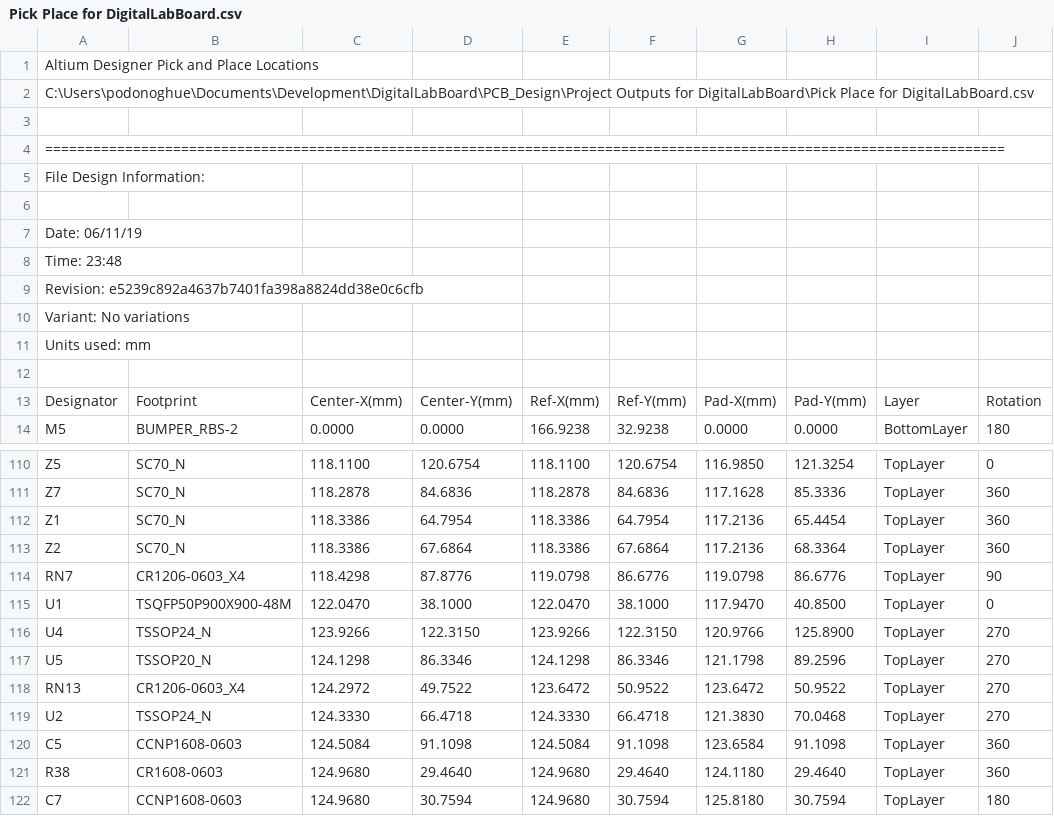
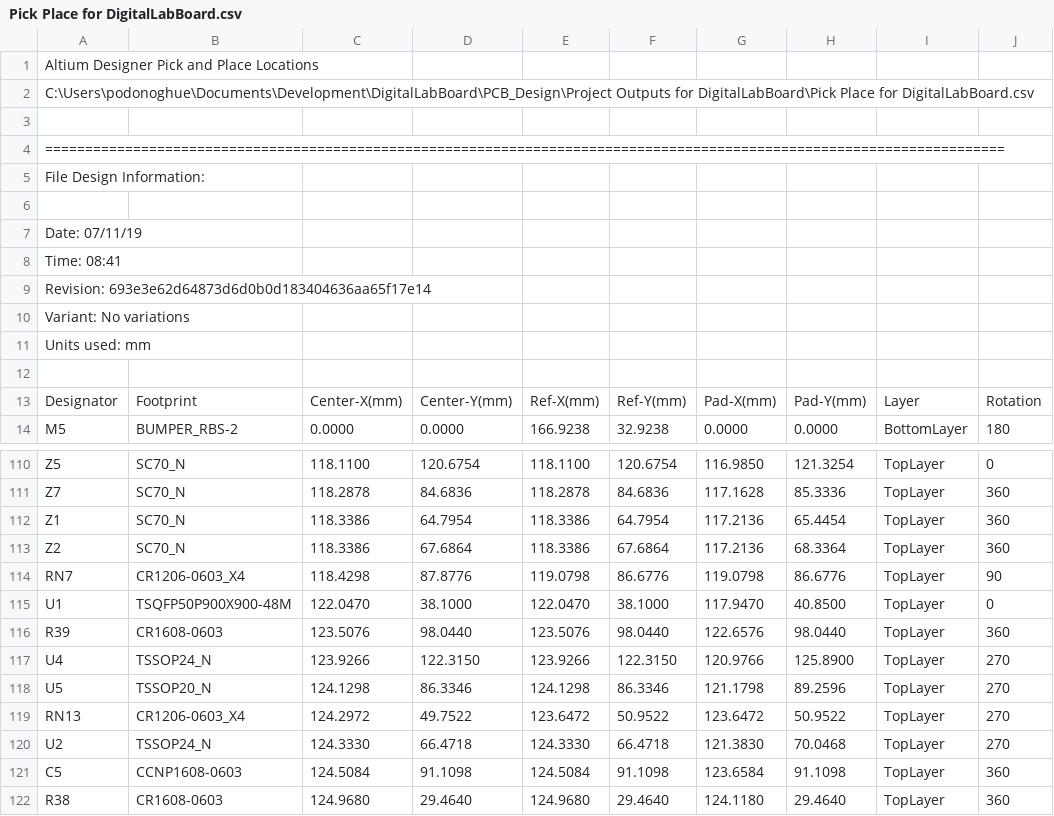
Before and after one commit to podonoghue/DigitalLabBoard, a CSV file: PCB_Design/Project Outputs for DigitalLabBoard/Pick Place for DigitalLabBoard.csv, drawn as a sheet; only a part is shown, gaps mark what is left out; the shorter side is filled out with more unchanged rows.

Commit message:
First Design spin

```diff
--- a/PCB_Design/Project Outputs for DigitalLabBoard/Pick Place for DigitalLabBoard.csv
+++ b/PCB_Design/Project Outputs for DigitalLabBoard/Pick Place for DigitalLabBoard.csv
@@ -6,5 +6,5 @@ File Design Information:
 
-Date:       06/11/19
-Time:       23:48
-Revision:   e5239c892a4637b7401fa398a8824dd38e0c6cfb
+Date:       07/11/19
+Time:       08:41
+Revision:   693e3e62d64873d6d0b0d183404636aa65f17e14
 Variant:    No variations
@@ -115,2 +115,3 @@ Units used: mm
 "U1","TSQFP50P900X900-48M","122.0470","38.1000","122.0470","38.1000","117.9470","40.8500","TopLayer","0"
+"R39","CR1608-0603","123.5076","98.0440","123.5076","98.0440","122.6576","98.0440","TopLayer","360"
 "U4","TSSOP24_N","123.9266","122.3150","123.9266","122.3150","120.9766","125.8900","TopLayer","270"
```
Also changed, not shown: 21 other files.
